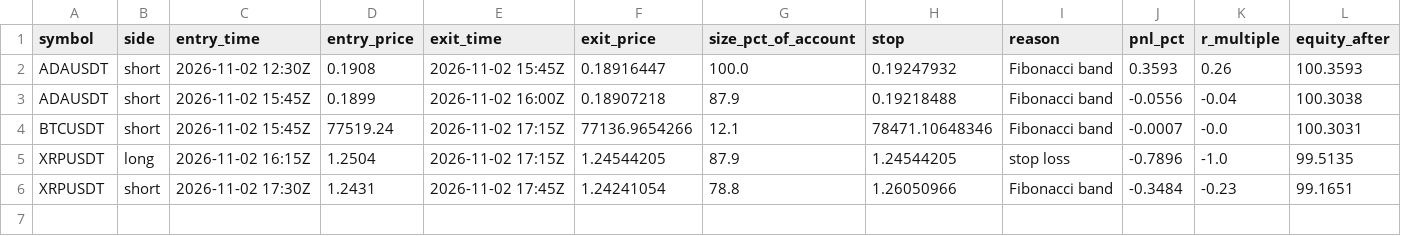
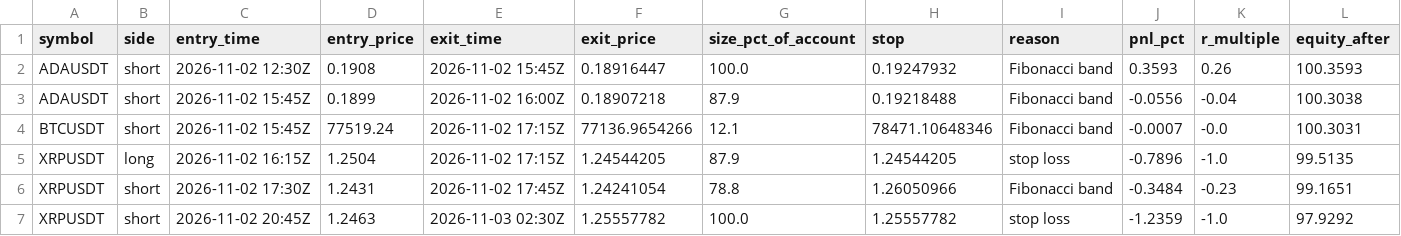
Before and after one commit to d4gh9jzy4p-arch/dema-supertrend-paper, a CSV file: trades.csv, drawn as a sheet; the diff names each change by its address in the sheet, - before the commit and + after, or states it on an @@ line.

```diff
--- a/trades.csv
+++ b/trades.csv
+row 7: XRPUSDT | short | 2026-11-02 20:45Z | 1.2463 | 2026-11-03 02:30Z | 1.25557782 | 100.0 | 1.25557782 | stop loss | -1.2359 | -1.0 | 97.9292
```
Also changed, not shown: skips.csv, 2 other files.
